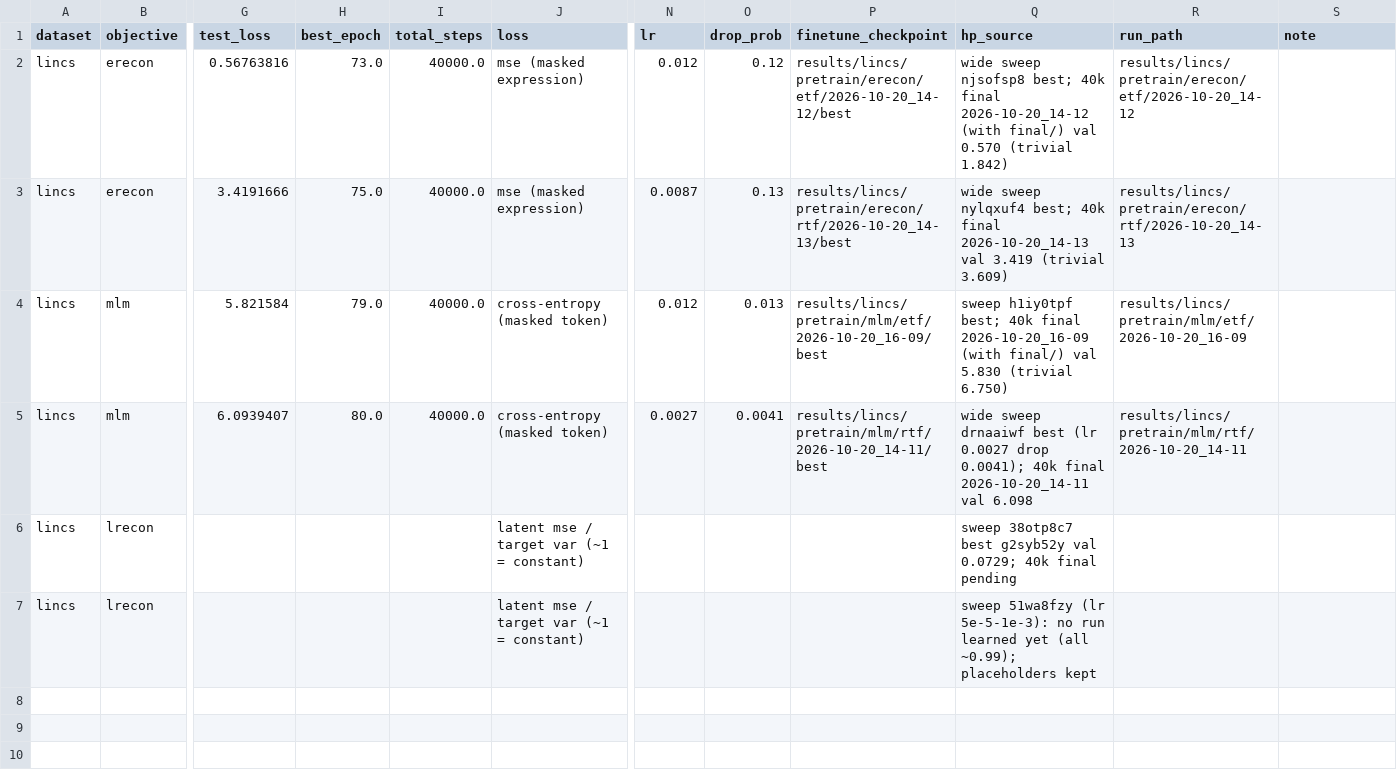
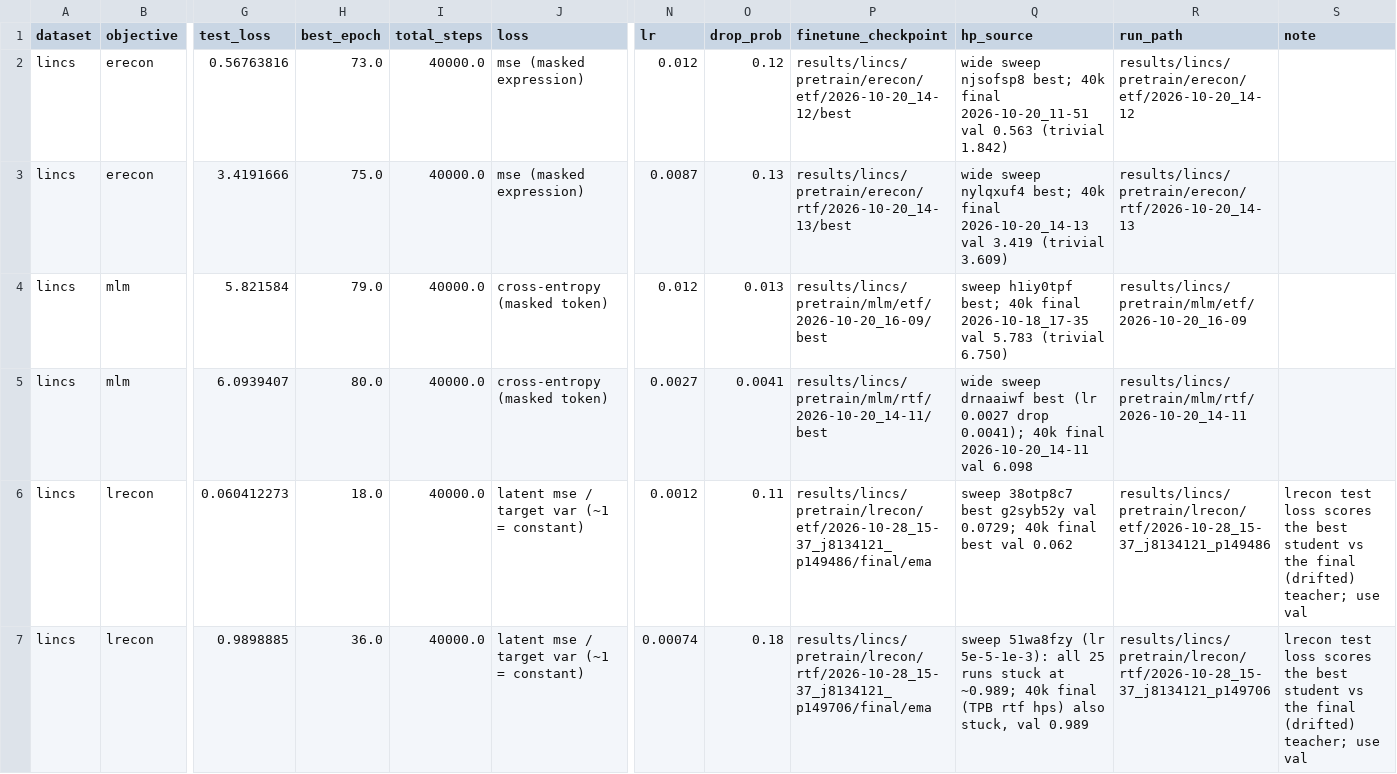
Before and after one commit to lemieux-lab/LTformers, a CSV file: notes/finals/lincs_pretrained.csv, drawn as a sheet; only a part is shown, gaps mark what is left out; removed rows and columns are numbered as before the commit, all else as after; rows hold the shown columns only; the diff names each change by its address in the sheet, - before the commit and + after, or states it on an @@ line.

```diff
--- a/notes/finals/lincs_pretrained.csv
+++ b/notes/finals/lincs_pretrained.csv
-Q2 (hp_source): …40k final 2026-10-20_14-12 (with final/) val 0.570 (trivial 1.842)
+Q2 (hp_source): …40k final 2026-10-20_11-51 val 0.563 (trivial 1.842)
-Q4 (hp_source): …40k final 2026-10-20_16-09 (with final/) val 5.830 (trivial 6.750)
+Q4 (hp_source): …40k final 2026-10-18_17-35 val 5.783 (trivial 6.750)
-row 6: lincs | lrecon |  |  |  | latent mse / target var (~1 = constant) |  |  |  | sweep 38otp8c7 best g2syb52y val 0.0729; 40k final pending
-row 7: lincs | lrecon |  |  |  | latent mse / target var (~1 = constant) |  |  |  | sweep 51wa8fzy (lr 5e-5-1e-3): no run learned yet (all ~0.99); placeholders kept
+row 6: lincs | lrecon | 0.060412273 | 18.0 | 40000.0 | latent mse / target var (~1 = constant) | 0.0012 | 0.11 | results/lincs/pretrain/lrecon/etf/2026-10-28_15-37_j8134121_p149486/final/ema | sweep 38otp8c7 best g2syb52y val 0.0729; 40k final best val 0.062 | results/lincs/pretrain/lrecon/etf/2026-10-28_15-37_j8134121_p149486 | lrecon test loss scores the best student vs the final (drifted) teacher; use val
+row 7: lincs | lrecon | 0.9898885 | 36.0 | 40000.0 | latent mse / target var (~1 = constant) | 0.00074 | 0.18 | results/lincs/pretrain/lrecon/rtf/2026-10-28_15-37_j8134121_p149706/final/ema | sweep 51wa8fzy (lr 5e-5-1e-3): all 25 runs stuck at ~0.989; 40k final (TPB rtf hps) also stuck, val 0.989 | results/lincs/pretrain/lrecon/rtf/2026-10-28_15-37_j8134121_p149706 | lrecon test loss scores the best student vs the final (drifted) teacher; use val
```
Also changed, not shown: notes/baselines.csv, notes/e2e_finetunes.csv, 18 other files.
